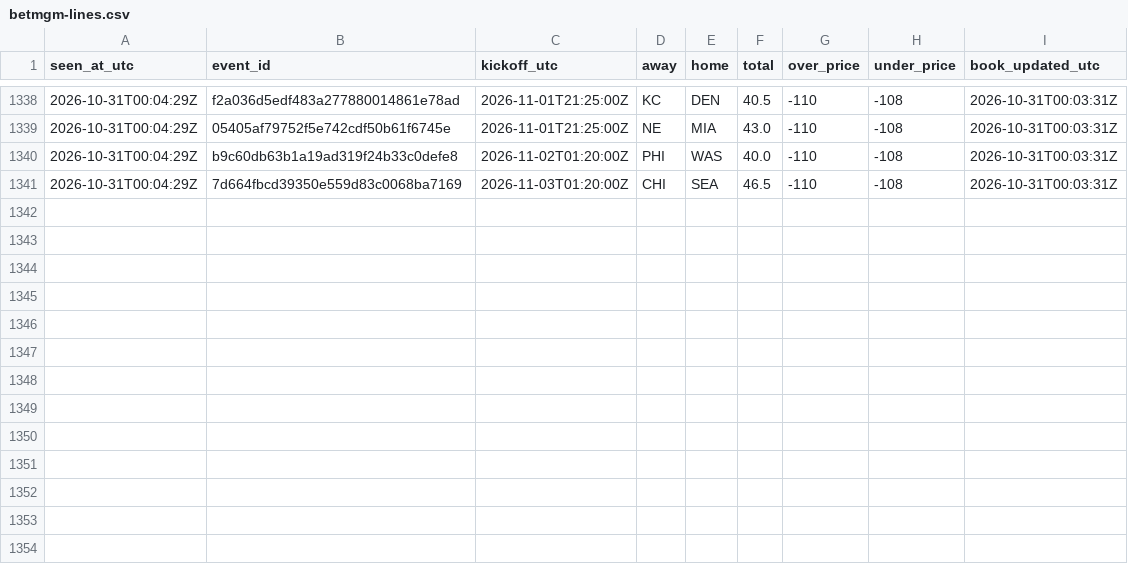
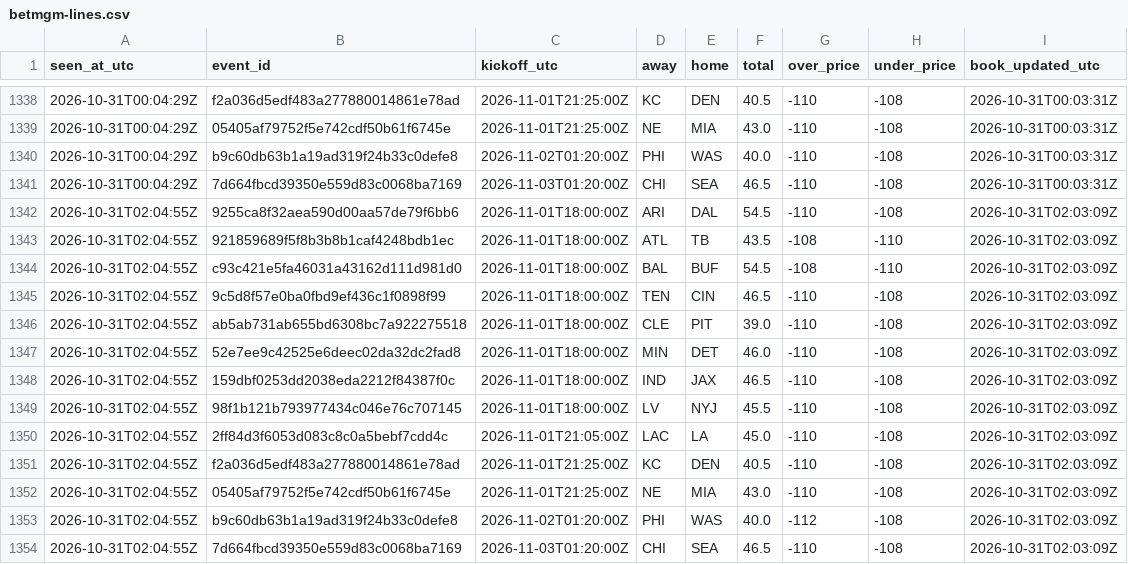
Before and after one commit to James72766/nfl-47-tracker, a CSV file: data/betmgm-lines.csv, drawn as a sheet; only a part is shown, gaps mark what is left out.

```diff
--- a/data/betmgm-lines.csv
+++ b/data/betmgm-lines.csv
@@ -1341 +1341,14 @@ seen_at_utc,event_id,kickoff_utc,away,home,total,over_price,under_price,book_upd
 2026-10-31T00:04:29Z,7d664fbcd39350e559d83c0068ba7169,2026-11-03T01:20:00Z,CHI,SEA,46.5,-110,-108,2026-10-31T00:03:31Z
+2026-10-31T02:04:55Z,9255ca8f32aea590d00aa57de79f6bb6,2026-11-01T18:00:00Z,ARI,DAL,54.5,-110,-108,2026-10-31T02:03:09Z
+2026-10-31T02:04:55Z,921859689f5f8b3b8b1caf4248bdb1ec,2026-11-01T18:00:00Z,ATL,TB,43.5,-108,-110,2026-10-31T02:03:09Z
+2026-10-31T02:04:55Z,c93c421e5fa46031a43162d111d981d0,2026-11-01T18:00:00Z,BAL,BUF,54.5,-108,-110,2026-10-31T02:03:09Z
+2026-10-31T02:04:55Z,9c5d8f57e0ba0fbd9ef436c1f0898f99,2026-11-01T18:00:00Z,TEN,CIN,46.5,-110,-108,2026-10-31T02:03:09Z
+2026-10-31T02:04:55Z,ab5ab731ab655bd6308bc7a922275518,2026-11-01T18:00:00Z,CLE,PIT,39.0,-110,-108,2026-10-31T02:03:09Z
+2026-10-31T02:04:55Z,52e7ee9c42525e6deec02da32dc2fad8,2026-11-01T18:00:00Z,MIN,DET,46.0,-110,-108,2026-10-31T02:03:09Z
+2026-10-31T02:04:55Z,159dbf0253dd2038eda2212f84387f0c,2026-11-01T18:00:00Z,IND,JAX,46.5,-110,-108,2026-10-31T02:03:09Z
+2026-10-31T02:04:55Z,98f1b121b793977434c046e76c707145,2026-11-01T18:00:00Z,LV,NYJ,45.5,-110,-108,2026-10-31T02:03:09Z
+2026-10-31T02:04:55Z,2ff84d3f6053d083c8c0a5bebf7cdd4c,2026-11-01T21:05:00Z,LAC,LA,45.0,-110,-108,2026-10-31T02:03:09Z
+2026-10-31T02:04:55Z,f2a036d5edf483a277880014861e78ad,2026-11-01T21:25:00Z,KC,DEN,40.5,-110,-108,2026-10-31T02:03:09Z
+2026-10-31T02:04:55Z,05405af79752f5e742cdf50b61f6745e,2026-11-01T21:25:00Z,NE,MIA,43.0,-110,-108,2026-10-31T02:03:09Z
+2026-10-31T02:04:55Z,b9c60db63b1a19ad319f24b33c0defe8,2026-11-02T01:20:00Z,PHI,WAS,40.0,-112,-108,2026-10-31T02:03:09Z
+2026-10-31T02:04:55Z,7d664fbcd39350e559d83c0068ba7169,2026-11-03T01:20:00Z,CHI,SEA,46.5,-110,-108,2026-10-31T02:03:09Z
```
Also changed, not shown: data/research-flags.csv, data/robot-runs.csv, 1 other file.
